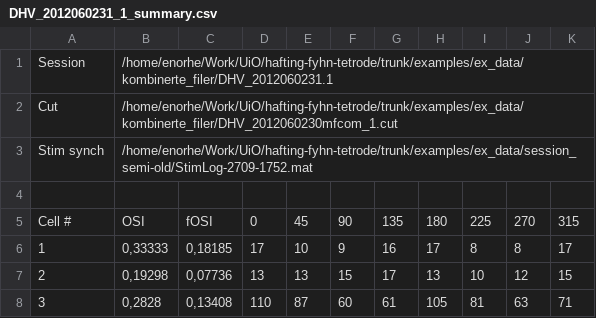
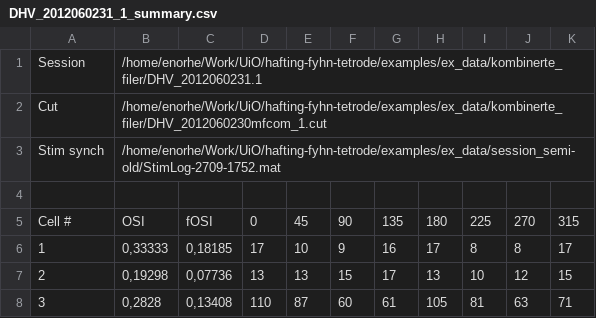
Before and after one commit to espenhgn/hafting-fyhn-tetrode, a CSV file: examples/ex_data/kombinerte_filer/DHV_2012060231_1_summary.csv, drawn as a sheet.

```diff
--- a/examples/ex_data/kombinerte_filer/DHV_2012060231_1_summary.csv
+++ b/examples/ex_data/kombinerte_filer/DHV_2012060231_1_summary.csv
@@ -1,4 +1,4 @@
-Session;/home/enorhe/Work/UiO/hafting-fyhn-tetrode/trunk/examples/ex_data/kombinerte_filer/DHV_2012060231.1
-Cut;/home/enorhe/Work/UiO/hafting-fyhn-tetrode/trunk/examples/ex_data/kombinerte_filer/DHV_2012060230mfcom_1.cut
-Stim synch;/home/enorhe/Work/UiO/hafting-fyhn-tetrode/trunk/examples/ex_data/session_semi-old/StimLog-2709-1752.mat
+Session;/home/enorhe/Work/UiO/hafting-fyhn-tetrode/examples/ex_data/kombinerte_filer/DHV_2012060231.1
+Cut;/home/enorhe/Work/UiO/hafting-fyhn-tetrode/examples/ex_data/kombinerte_filer/DHV_2012060230mfcom_1.cut
+Stim synch;/home/enorhe/Work/UiO/hafting-fyhn-tetrode/examples/ex_data/session_semi-old/StimLog-2709-1752.mat
 
```
Also changed, not shown: examples/ex_data/kombinerte_filer/DHV_2012060230_1_summary.csv, examples/ex_data/kombinerte_filer/DHV_2012060232_1_summary.csv, 8 other files.
